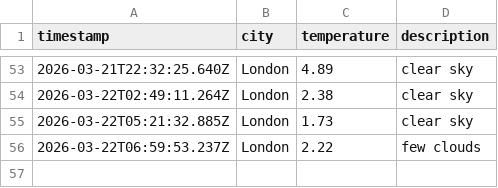
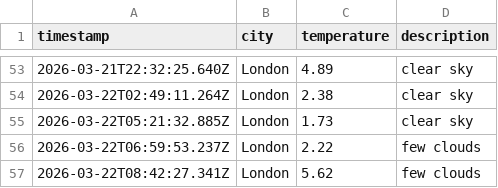
Before and after one commit to papaparadox/weatherAppJS, a CSV file: data/weather_log.csv, drawn as a sheet; only a part is shown, gaps mark what is left out; the diff names each change by its address in the sheet, - before the commit and + after, or states it on an @@ line.

```diff
--- a/data/weather_log.csv
+++ b/data/weather_log.csv
+row 57: 2026-03-22T08:42:27.341Z | London | 5.62 | few clouds
```
Also changed, not shown: 1 other file.
